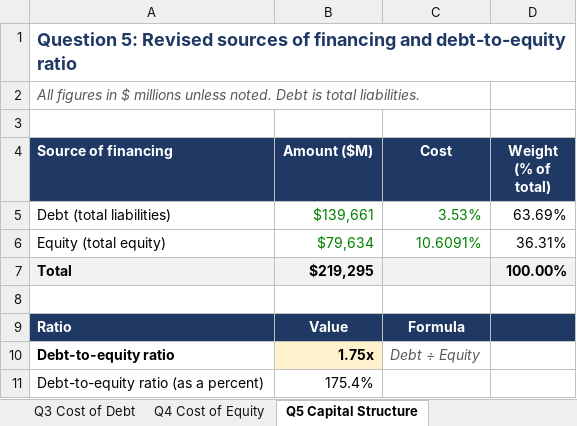
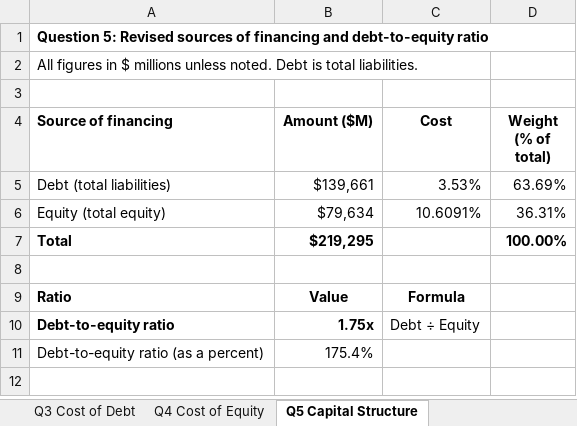
Before and after one commit to Salty-Peson/test1, an Excel workbook: Walmart_Cost_of_Capital_Data.xlsx, sheet Q5 Capital Structure, drawn as a sheet; values as stored, in another font and other column widths than the file's, no borders; the diff names each change by its address in the sheet, - before the commit and + after, or states it on an @@ line.

```diff
--- a/Walmart_Cost_of_Capital_Data.xlsx (sheet Q5 Capital Structure)
+++ b/Walmart_Cost_of_Capital_Data.xlsx (sheet Q5 Capital Structure)
-A1 text colour: #1F3864
+A1 text colour: black, text size: smaller
@@ A2 italic: on → off, text colour: #595959 → black @@
@@ A4:D4 fill: #1F3864 → none, text colour: #FFFFFF → black @@
-B5:C6 text colour: #008000
+B5:C6 text colour: black
-A7:D7 fill: #F2F2F2
+A7:D7 fill: none
-A9:D9 fill: #1F3864
+A9:D9 fill: none
-A9:C9 text colour: #FFFFFF
+A9:C9 text colour: black
-B10 fill: #FFF2CC
+B10 fill: none
@@ C10 italic: on → off, text colour: #595959 → black @@
```
Also changed, not shown: sheet Q2 Financing Sources, sheet Summary, sheet Q6-Q7 WACC & MARR, sheet Q3 Cost of Debt, sheet Q4 Cost of Equity, 1 other file.
